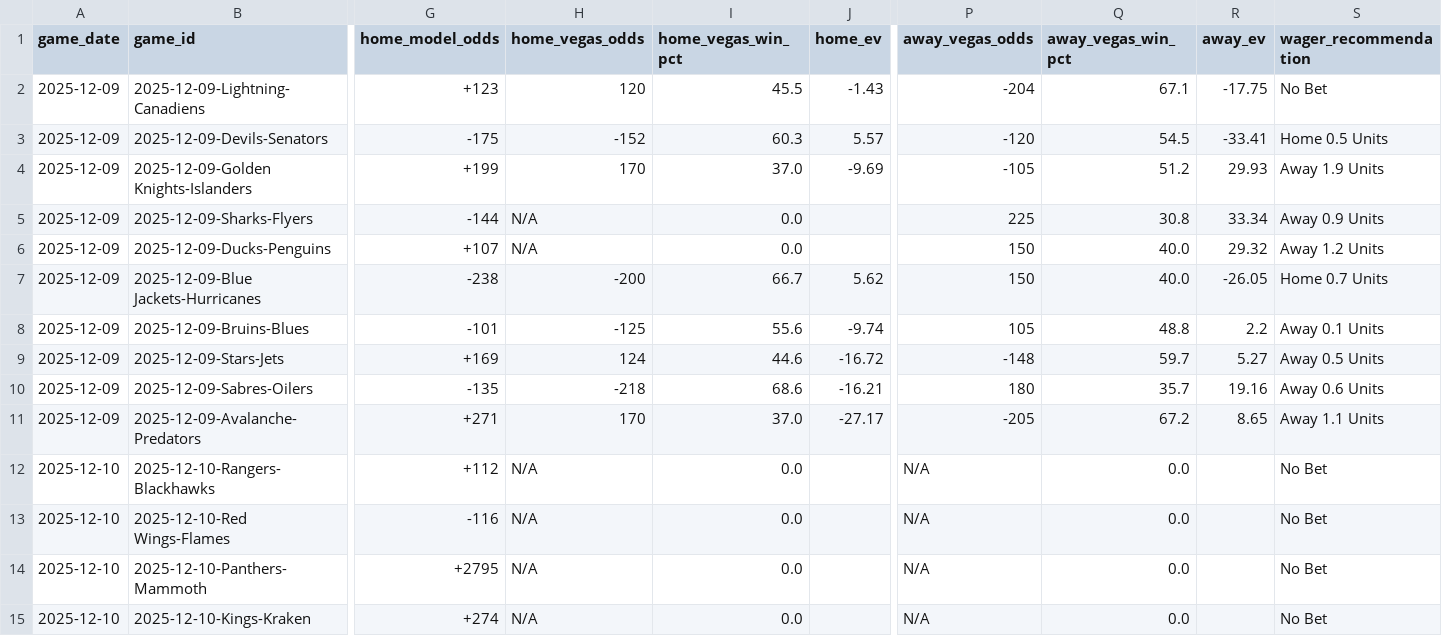
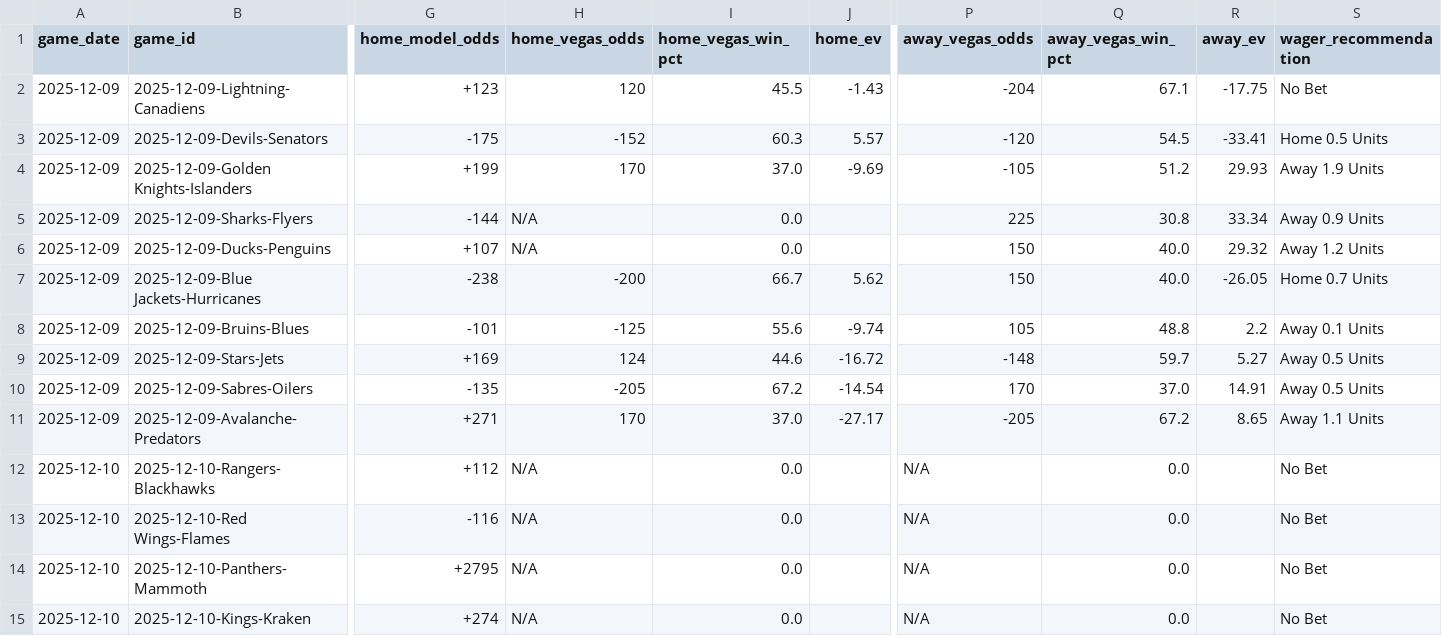
Before and after one commit to alexgarrison2/axiom, a CSV file: data/predictions_detailed.csv, drawn as a sheet; only a part is shown, gaps mark what is left out; the diff names each change by its address in the sheet, - before the commit and + after, or states it on an @@ line.

Commit message:
Auto-Update: Data & Predictions [2025-12-09 19:00:04]

```diff
--- a/data/predictions_detailed.csv
+++ b/data/predictions_detailed.csv
-H10 (home_vegas_odds): -218
+H10 (home_vegas_odds): -205
-I10 (home_vegas_win_pct): 68.6
+I10 (home_vegas_win_pct): 67.2
-J10 (home_ev): -16.21
+J10 (home_ev): -14.54
-P10 (away_vegas_odds): 180
+P10 (away_vegas_odds): 170
-Q10 (away_vegas_win_pct): 35.7
+Q10 (away_vegas_win_pct): 37.0
-R10 (away_ev): 19.16
+R10 (away_ev): 14.91
-S10 (wager_recommendation): Away 0.6 Units
+S10 (wager_recommendation): Away 0.5 Units
```
Also changed, not shown: 2 other files.
